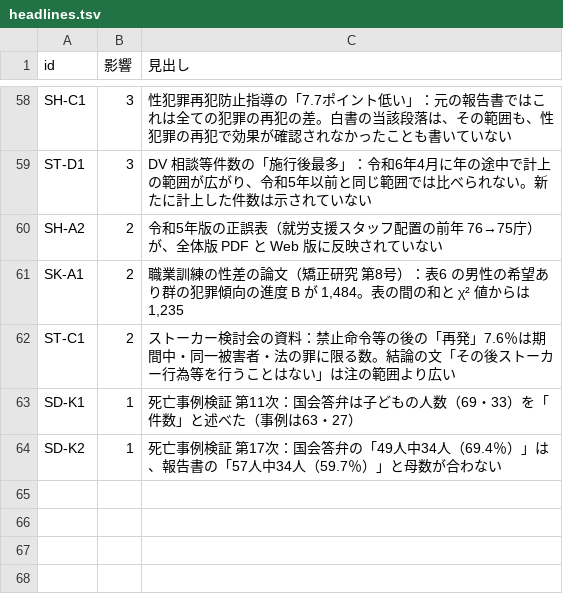
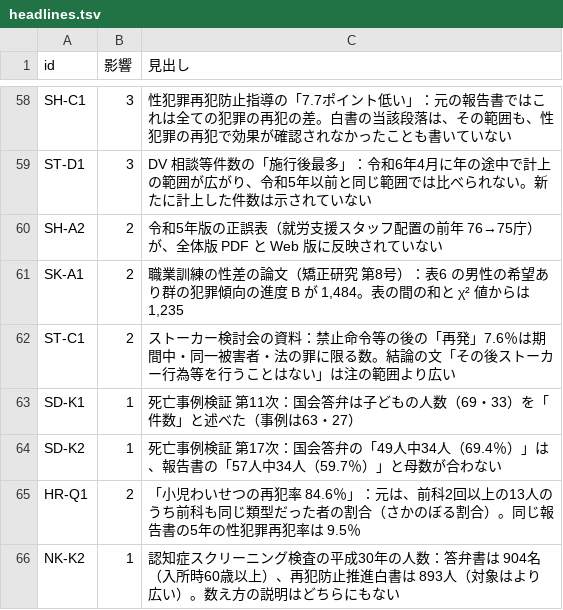
Before and after one commit to hirokifukui/urazuke, a TSV file: publish/headlines.tsv, drawn as a sheet; only a part is shown, gaps mark what is left out; the diff names each change by its address in the sheet, - before the commit and + after, or states it on an @@ line.

```diff
--- a/publish/headlines.tsv
+++ b/publish/headlines.tsv
+row 65: HR-Q1 | 2 | 「小児わいせつの再犯率 84.6％」：元は、前科2回以上の13人のうち前科も同じ類型だった者の割合（さかのぼる割合）。同じ報告書の5年の性犯罪再犯率は 9.5％
+row 66: NK-K2 | 1 | 認知症スクリーニング検査の平成30年の人数：答弁書は 904名（入所時60歳以上）、再犯防止推進白書は 893人（対象はより広い）。数え方の説明はどちらにもない
```
Also changed, not shown: checks/quotes/targets.tsv, publish/PUBLIC_FILES.tsv, 32 other files.
